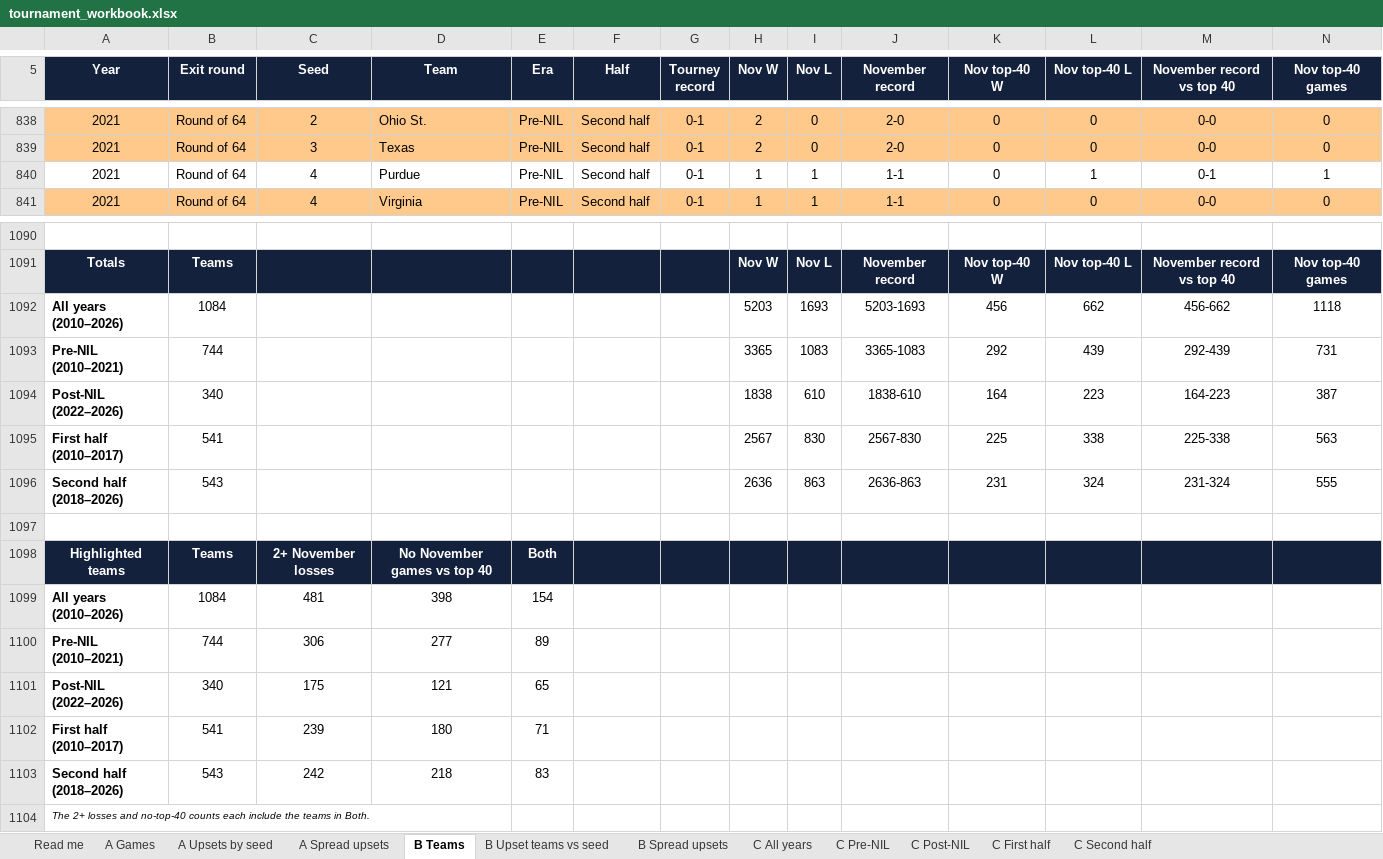
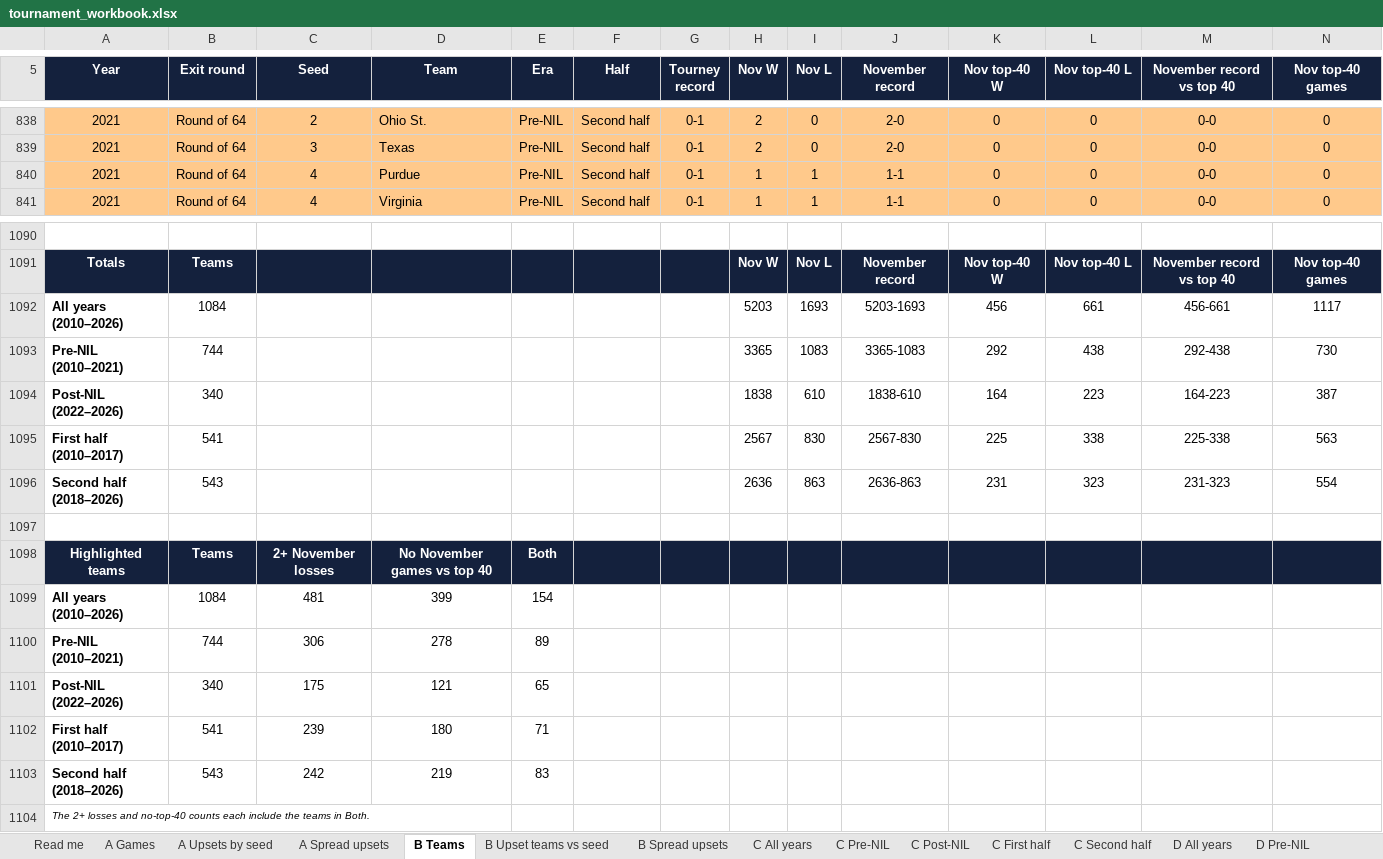
Before and after one commit to alexarm1232-cmd/Strongside, an Excel workbook: reports/tournament_workbook.xlsx, sheet B Teams, drawn as a sheet; only a part is shown, gaps mark what is left out; values as stored, in another font and other column widths than the file's, no borders; the diff names each change by its address in the sheet, - before the commit and + after, or states it on an @@ line.

Commit message:
Tournament workbook: D pages, win % by the simulator's spread and round
reports/tourney_sim_spreads.csv holds the Tourney spreads page's last 100,000-run result (2020-21 with 2019-20 phased in), each game from the winner's side; D pages mirror the C pages with it in place of the closing spread.

```diff
--- a/reports/tournament_workbook.xlsx (sheet B Teams)
+++ b/reports/tournament_workbook.xlsx (sheet B Teams)
+sheet tab: D All years
+sheet tab: D Pre-NIL
-A840:N840 fill: none
+A840:N840 fill: #FFC98B
-L840 (Nov top-40 L): 1
+L840 (Nov top-40 L): 0
-M840 (November record vs top 40): 0-1
+M840 (November record vs top 40): 0-0
-N840 (Nov top-40 games): 1
+N840 (Nov top-40 games): 0
-L1092 (Nov top-40 L): 662
+L1092 (Nov top-40 L): 661
-M1092 (November record vs top 40): 456-662
+M1092 (November record vs top 40): 456-661
-N1092 (Nov top-40 games): 1118
+N1092 (Nov top-40 games): 1117
-L1093 (Nov top-40 L): 439
+L1093 (Nov top-40 L): 438
-M1093 (November record vs top 40): 292-439
+M1093 (November record vs top 40): 292-438
-N1093 (Nov top-40 games): 731
+N1093 (Nov top-40 games): 730
-L1096 (Nov top-40 L): 324
+L1096 (Nov top-40 L): 323
-M1096 (November record vs top 40): 231-324
+M1096 (November record vs top 40): 231-323
-N1096 (Nov top-40 games): 555
+N1096 (Nov top-40 games): 554
-D1099 (Team): 398
+D1099 (Team): 399
-D1100 (Team): 277
+D1100 (Team): 278
-D1103 (Team): 218
+D1103 (Team): 219
```
Also changed, not shown: sheet B Spread upsets, sheet B Upset teams vs seed, sheet Read me, other sheet tabs, 2 other files.
